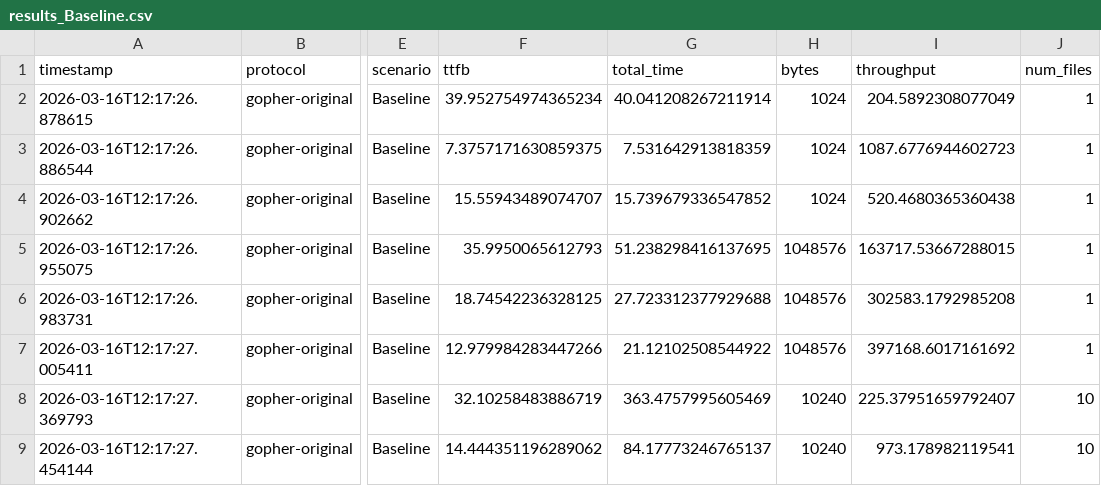
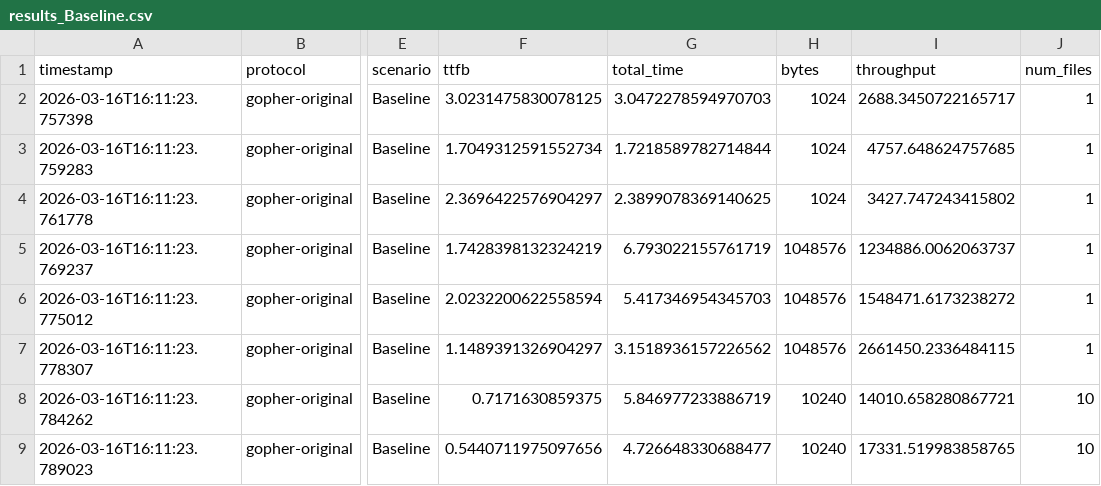
Before and after one commit to JulianDominic/PROJECT_CS204, a CSV file: results/results_Baseline.csv, drawn as a sheet; only a part is shown, gaps mark what is left out; the diff covers the shown part only; the diff names each change by its address in the sheet, - before the commit and + after, or states it on an @@ line.

```diff
--- a/results/results_Baseline.csv
+++ b/results/results_Baseline.csv
-A2 (timestamp): 2026-03-16T12:17:26.878615
+A2 (timestamp): 2026-03-16T16:11:23.757398
-F2 (ttfb): 39.952754974365234
+F2 (ttfb): 3.0231475830078125
-G2 (total_time): 40.041208267211914
+G2 (total_time): 3.0472278594970703
-I2 (throughput): 204.5892308077049
+I2 (throughput): 2688.3450722165717
-A3 (timestamp): 2026-03-16T12:17:26.886544
+A3 (timestamp): 2026-03-16T16:11:23.759283
-F3 (ttfb): 7.3757171630859375
+F3 (ttfb): 1.7049312591552734
-G3 (total_time): 7.531642913818359
+G3 (total_time): 1.7218589782714844
-I3 (throughput): 1087.6776944602723
+I3 (throughput): 4757.648624757685
-A4 (timestamp): 2026-03-16T12:17:26.902662
+A4 (timestamp): 2026-03-16T16:11:23.761778
-F4 (ttfb): 15.55943489074707
+F4 (ttfb): 2.3696422576904297
-G4 (total_time): 15.739679336547852
+G4 (total_time): 2.3899078369140625
-I4 (throughput): 520.4680365360438
+I4 (throughput): 3427.747243415802
-A5 (timestamp): 2026-03-16T12:17:26.955075
+A5 (timestamp): 2026-03-16T16:11:23.769237
-F5 (ttfb): 35.9950065612793
+F5 (ttfb): 1.7428398132324219
-G5 (total_time): 51.238298416137695
+G5 (total_time): 6.793022155761719
-I5 (throughput): 163717.53667288015
+I5 (throughput): 1234886.0062063737
-A6 (timestamp): 2026-03-16T12:17:26.983731
+A6 (timestamp): 2026-03-16T16:11:23.775012
-F6 (ttfb): 18.74542236328125
+F6 (ttfb): 2.0232200622558594
-G6 (total_time): 27.723312377929688
+G6 (total_time): 5.417346954345703
-I6 (throughput): 302583.1792985208
+I6 (throughput): 1548471.6173238272
-A7 (timestamp): 2026-03-16T12:17:27.005411
+A7 (timestamp): 2026-03-16T16:11:23.778307
-F7 (ttfb): 12.979984283447266
+F7 (ttfb): 1.1489391326904297
-G7 (total_time): 21.12102508544922
+G7 (total_time): 3.1518936157226562
-I7 (throughput): 397168.6017161692
+I7 (throughput): 2661450.2336484115
-A8 (timestamp): 2026-03-16T12:17:27.369793
+A8 (timestamp): 2026-03-16T16:11:23.784262
-F8 (ttfb): 32.10258483886719
+F8 (ttfb): 0.7171630859375
-G8 (total_time): 363.4757995605469
+G8 (total_time): 5.846977233886719
-I8 (throughput): 225.37951659792407
+I8 (throughput): 14010.658280867721
-A9 (timestamp): 2026-03-16T12:17:27.454144
+A9 (timestamp): 2026-03-16T16:11:23.789023
-F9 (ttfb): 14.444351196289062
+F9 (ttfb): 0.5440711975097656
-G9 (total_time): 84.17773246765137
+G9 (total_time): 4.726648330688477
-I9 (throughput): 973.178982119541
+I9 (throughput): 17331.519983858765
```
Also changed, not shown: 148 edited cells elsewhere in this file, results/results_High_Latency.csv, results/results_Packet_Loss.csv, 35 other files.
